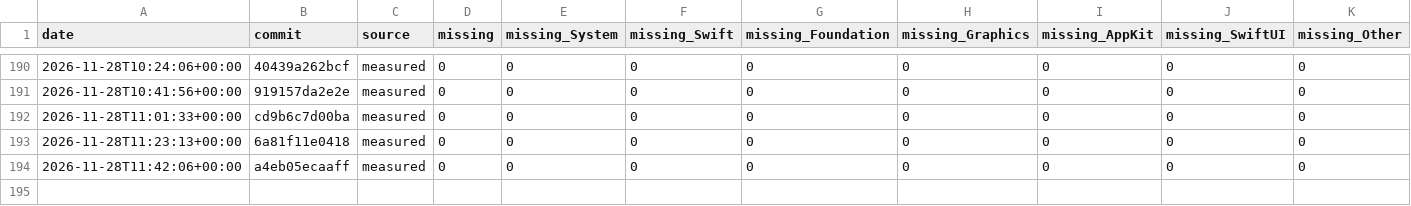
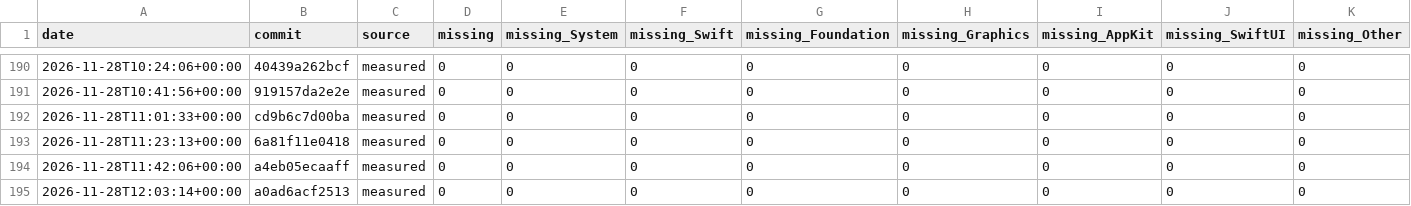
Before and after one commit to GhouI/bitten, a CSV file: history.csv, drawn as a sheet; only a part is shown, gaps mark what is left out.

```diff
--- a/history.csv
+++ b/history.csv
@@ -194 +194,2 @@ date,commit,source,missing,missing_System,missing_Swift,missing_Foundation,missi
 2026-11-28T11:42:06+00:00,a4eb05ecaaff,measured,0,0,0,0,0,0,0,0
+2026-11-28T12:03:14+00:00,a0ad6acf2513,measured,0,0,0,0,0,0,0,0
```
Also changed, not shown: 1 other file.
